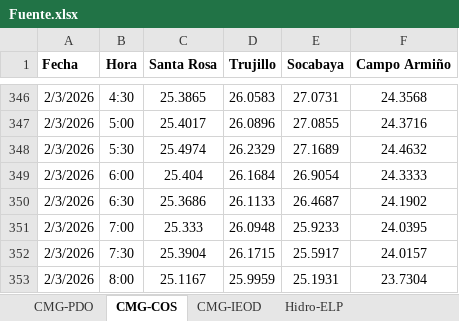
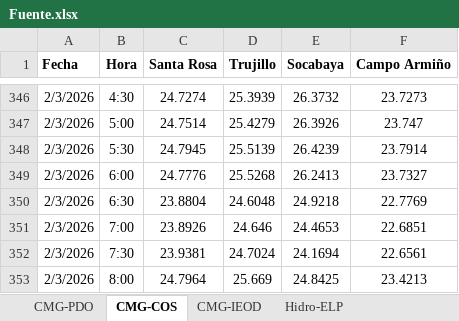
Before and after one commit to Atahualpa2025/VISOR-ELP, an Excel workbook: Fuente.xlsx, sheet CMG-COS, drawn as a sheet; only a part is shown, gaps mark what is left out; values as stored, in another font and other column widths than the file's, no borders; the diff covers the shown part only; the diff names each change by its address in the sheet, - before the commit and + after, or states it on an @@ line.

```diff
--- a/Fuente.xlsx (sheet CMG-COS)
+++ b/Fuente.xlsx (sheet CMG-COS)
-C346 (Santa Rosa): 25.3865
+C346 (Santa Rosa): 24.7274
-D346 (Trujillo): 26.0583
+D346 (Trujillo): 25.3939
-E346 (Socabaya): 27.0731
+E346 (Socabaya): 26.3732
-F346 (Campo Armiño): 24.3568
+F346 (Campo Armiño): 23.7273
-C347 (Santa Rosa): 25.4017
+C347 (Santa Rosa): 24.7514
-D347 (Trujillo): 26.0896
+D347 (Trujillo): 25.4279
-E347 (Socabaya): 27.0855
+E347 (Socabaya): 26.3926
-F347 (Campo Armiño): 24.3716
+F347 (Campo Armiño): 23.747
-C348 (Santa Rosa): 25.4974
+C348 (Santa Rosa): 24.7945
-D348 (Trujillo): 26.2329
+D348 (Trujillo): 25.5139
-E348 (Socabaya): 27.1689
+E348 (Socabaya): 26.4239
-F348 (Campo Armiño): 24.4632
+F348 (Campo Armiño): 23.7914
-C349 (Santa Rosa): 25.404
+C349 (Santa Rosa): 24.7776
-D349 (Trujillo): 26.1684
+D349 (Trujillo): 25.5268
-E349 (Socabaya): 26.9054
+E349 (Socabaya): 26.2413
-F349 (Campo Armiño): 24.3333
+F349 (Campo Armiño): 23.7327
-C350 (Santa Rosa): 25.3686
+C350 (Santa Rosa): 23.8804
-D350 (Trujillo): 26.1133
+D350 (Trujillo): 24.6048
-E350 (Socabaya): 26.4687
+E350 (Socabaya): 24.9218
-F350 (Campo Armiño): 24.1902
+F350 (Campo Armiño): 22.7769
-C351 (Santa Rosa): 25.333
+C351 (Santa Rosa): 23.8926
-D351 (Trujillo): 26.0948
+D351 (Trujillo): 24.646
-E351 (Socabaya): 25.9233
+E351 (Socabaya): 24.4653
-F351 (Campo Armiño): 24.0395
+F351 (Campo Armiño): 22.6851
-C352 (Santa Rosa): 25.3904
+C352 (Santa Rosa): 23.9381
-D352 (Trujillo): 26.1715
+D352 (Trujillo): 24.7024
-E352 (Socabaya): 25.5917
+E352 (Socabaya): 24.1694
-F352 (Campo Armiño): 24.0157
+F352 (Campo Armiño): 22.6561
-C353 (Santa Rosa): 25.1167
+C353 (Santa Rosa): 24.7964
-D353 (Trujillo): 25.9959
+D353 (Trujillo): 25.669
-E353 (Socabaya): 25.1931
+E353 (Socabaya): 24.8425
-F353 (Campo Armiño): 23.7304
+F353 (Campo Armiño): 23.4213
```
Also changed, not shown: 160 edited cells elsewhere in this sheet, sheet Hoja de Trabajo, sheet Resultado.
